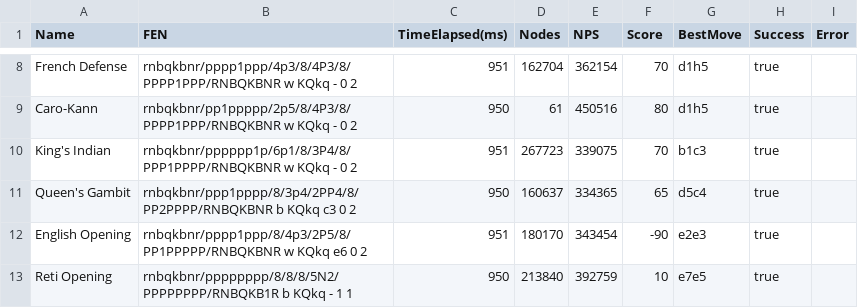
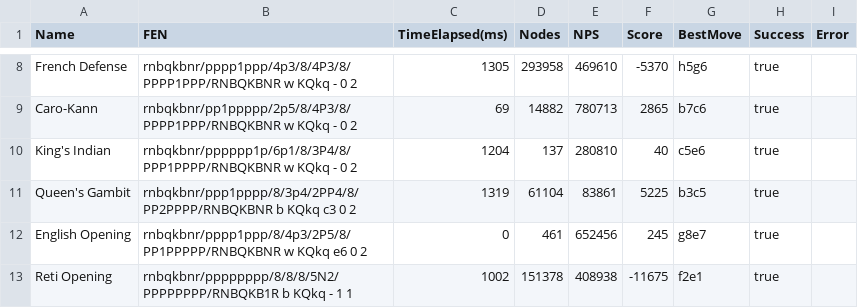
Before and after one commit to ehrlich-b/ngn, a CSV file: cmd/benchmark/benchmark_results.csv, drawn as a sheet; only a part is shown, gaps mark what is left out; the diff covers the shown part only; the diff names each change by its address in the sheet, - before the commit and + after, or states it on an @@ line.

```diff
--- a/cmd/benchmark/benchmark_results.csv
+++ b/cmd/benchmark/benchmark_results.csv
-C8 (TimeElapsed(ms)): 951
+C8 (TimeElapsed(ms)): 1305
-D8 (Nodes): 162704
+D8 (Nodes): 293958
-E8 (NPS): 362154
+E8 (NPS): 469610
-F8 (Score): 70
+F8 (Score): -5370
-G8 (BestMove): d1h5
+G8 (BestMove): h5g6
-C9 (TimeElapsed(ms)): 950
+C9 (TimeElapsed(ms)): 69
-D9 (Nodes): 61
+D9 (Nodes): 14882
-E9 (NPS): 450516
+E9 (NPS): 780713
-F9 (Score): 80
+F9 (Score): 2865
-G9 (BestMove): d1h5
+G9 (BestMove): b7c6
-C10 (TimeElapsed(ms)): 951
+C10 (TimeElapsed(ms)): 1204
-D10 (Nodes): 267723
+D10 (Nodes): 137
-E10 (NPS): 339075
+E10 (NPS): 280810
-F10 (Score): 70
+F10 (Score): 40
-G10 (BestMove): b1c3
+G10 (BestMove): c5e6
-C11 (TimeElapsed(ms)): 950
+C11 (TimeElapsed(ms)): 1319
-D11 (Nodes): 160637
+D11 (Nodes): 61104
-E11 (NPS): 334365
+E11 (NPS): 83861
-F11 (Score): 65
+F11 (Score): 5225
-G11 (BestMove): d5c4
+G11 (BestMove): b3c5
-C12 (TimeElapsed(ms)): 951
+C12 (TimeElapsed(ms)): 0
-D12 (Nodes): 180170
+D12 (Nodes): 461
-E12 (NPS): 343454
+E12 (NPS): 652456
-F12 (Score): -90
+F12 (Score): 245
-G12 (BestMove): e2e3
+G12 (BestMove): g8e7
-C13 (TimeElapsed(ms)): 950
+C13 (TimeElapsed(ms)): 1002
-D13 (Nodes): 213840
+D13 (Nodes): 151378
-E13 (NPS): 392759
+E13 (NPS): 408938
-F13 (Score): 10
+F13 (Score): -11675
-G13 (BestMove): e7e5
+G13 (BestMove): f2e1
```
Also changed, not shown: 87 edited cells elsewhere in this file, 8 other files.
